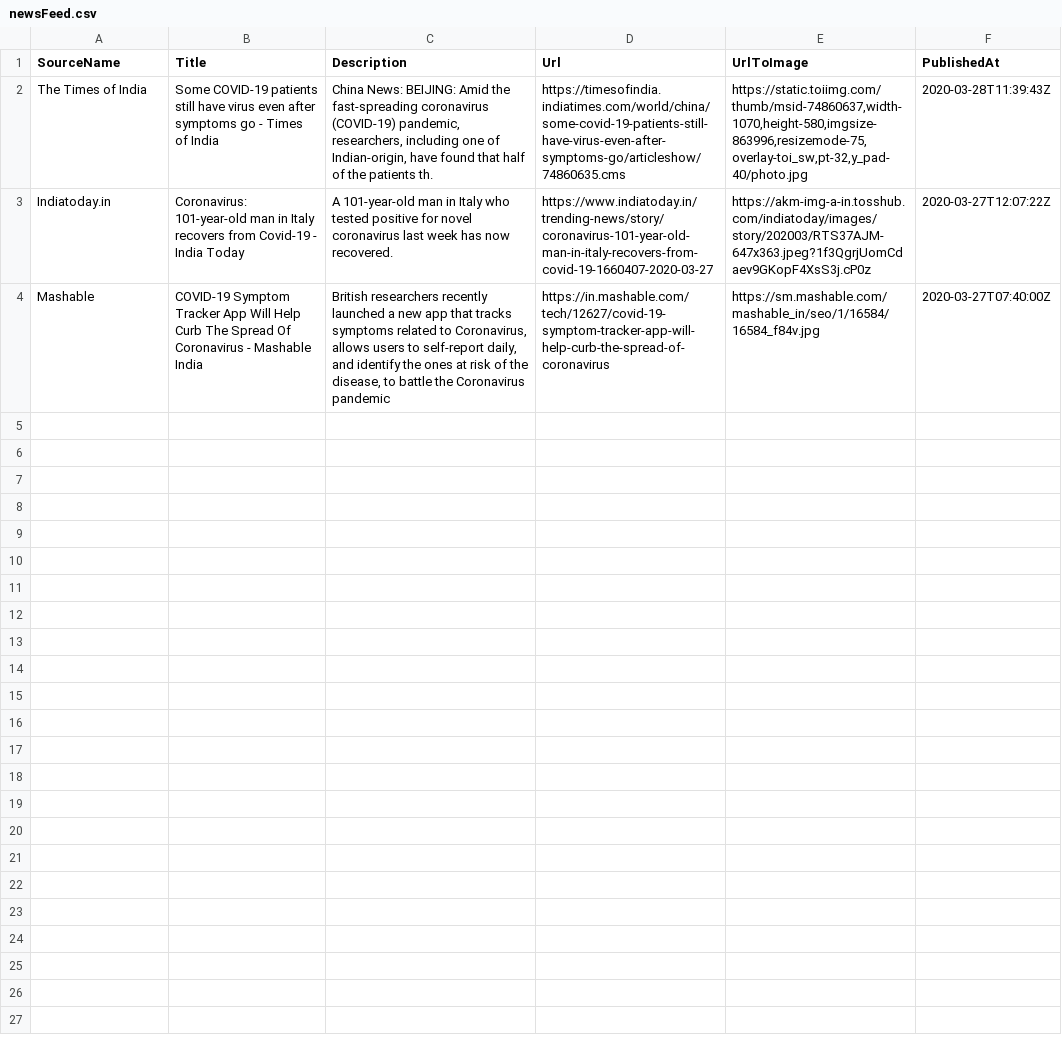
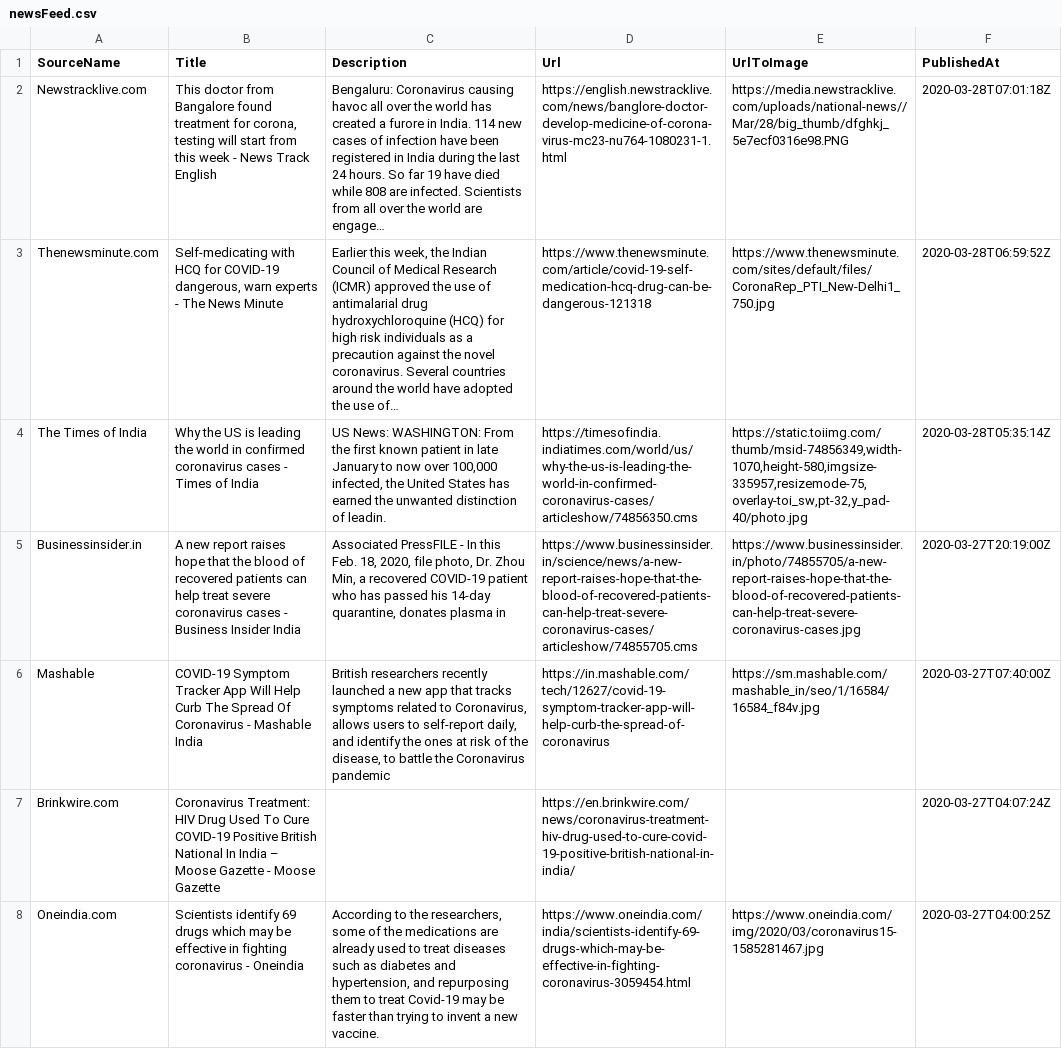
Before and after one commit to PritiShaw/Covid-19-India, a CSV file: src/data/newsFeed.csv, drawn as a sheet; removed rows and columns are numbered as before the commit, all else as after; the diff names each change by its address in the sheet, - before the commit and + after, or states it on an @@ line.

Commit message:
Stats Bot pushed at 28-03-2020_09:00PM IST

```diff
--- a/src/data/newsFeed.csv
+++ b/src/data/newsFeed.csv
+row 2: Newstracklive.com | This doctor from Bangalore found treatment for corona, testing will start from this week - News Track English | Bengaluru: Coronavirus causing havoc all over the world has created a furore in India. 114 new cases of infection have been registered in India during the last 24 hours. So far 19 have died while 808 are infected. Scientists from all over the world are engage… | https://english.newstracklive.com/news/banglore-doctor-develop-medicine-of-corona-virus-mc23-nu764-1080231-1.html | https://media.newstracklive.com/uploads/national-news//Mar/28/big_thumb/dfghkj_5e7ecf0316e98.PNG | 2020-03-28T07:01:18Z
+row 3: Thenewsminute.com | Self-medicating with HCQ for COVID-19 dangerous, warn experts - The News Minute | Earlier this week, the Indian Council of Medical Research (ICMR) approved the use of antimalarial drug hydroxychloroquine (HCQ) for high risk individuals as a precaution against the novel coronavirus. Several countries around the world have adopted the use of… | https://www.thenewsminute.com/article/covid-19-self-medication-hcq-drug-can-be-dangerous-121318 | https://www.thenewsminute.com/sites/default/files/CoronaRep_PTI_New-Delhi1_750.jpg | 2020-03-28T06:59:52Z
-B4 (Title): Some COVID-19 patients still have virus even after symptoms go - Times…
+B4 (Title): Why the US is leading the world in confirmed coronavirus cases - Times…
-C4 (Description): China News: BEIJING: Amid the fast-spreading coronavirus (COVID-19) pandemic, researchers, including one of Indian-origin, have found that half of the patients th.
+C4 (Description): US News: WASHINGTON: From the first known patient in late January to now over 100,000 infected, the United States has earned the unwanted distinction of leadin.
-D4 (Url): https://timesofindia.indiatimes.com/world/china/some-covid-19-patients-still-have-virus-even-after-symptoms-go/articleshow/74860635.cms
+D4 (Url): https://timesofindia.indiatimes.com/world/us/why-the-us-is-leading-the-world-in-confirmed-coronavirus-cases/articleshow/74856350.cms
-E4 (UrlToImage): https://static.toiimg.com/thumb/msid-74860637,width-1070,height-580,imgsize-863996,resizemode-75,overlay-toi_sw,pt-32,y_pad-40/photo.jpg
+E4 (UrlToImage): https://static.toiimg.com/thumb/msid-74856349,width-1070,height-580,imgsize-335957,resizemode-75,overlay-toi_sw,pt-32,y_pad-40/photo.jpg
-F4 (PublishedAt): 2020-03-28T11:39:43Z
+F4 (PublishedAt): 2020-03-28T05:35:14Z
-row 3: Indiatoday.in | Coronavirus: 101-year-old man in Italy recovers from Covid-19 - India Today | A 101-year-old man in Italy who tested positive for novel coronavirus last week has now recovered. | https://www.indiatoday.in/trending-news/story/coronavirus-101-year-old-man-in-italy-recovers-from-covid-19-1660407-2020-03-27 | https://akm-img-a-in.tosshub.com/indiatoday/images/story/202003/RTS37AJM-647x363.jpeg?1f3QgrjUomCdaev9GKopF4XsS3j.cP0z | 2020-03-27T12:07:22Z
+row 5: Businessinsider.in | A new report raises hope that the blood of recovered patients can help treat severe coronavirus cases - Business Insider India | Associated PressFILE - In this Feb. 18, 2020, file photo, Dr. Zhou Min, a recovered COVID-19 patient who has passed his 14-day quarantine, donates plasma in | https://www.businessinsider.in/science/news/a-new-report-raises-hope-that-the-blood-of-recovered-patients-can-help-treat-severe-coronavirus-cases/articleshow/74855705.cms | https://www.businessinsider.in/photo/74855705/a-new-report-raises-hope-that-the-blood-of-recovered-patients-can-help-treat-severe-coronavirus-cases.jpg | 2020-03-27T20:19:00Z
+row 7: Brinkwire.com | Coronavirus Treatment: HIV Drug Used To Cure COVID-19 Positive British National In India – Moose Gazette - Moose Gazette |  | https://en.brinkwire.com/news/coronavirus-treatment-hiv-drug-used-to-cure-covid-19-positive-british-national-in-india/ |  | 2020-03-27T04:07:24Z
+row 8: Oneindia.com | Scientists identify 69 drugs which may be effective in fighting coronavirus - Oneindia | According to the researchers, some of the medications are already used to treat diseases such as diabetes and hypertension, and repurposing them to treat Covid-19 may be faster than trying to invent a new vaccine. | https://www.oneindia.com/india/scientists-identify-69-drugs-which-may-be-effective-in-fighting-coronavirus-3059454.html | https://www.oneindia.com/img/2020/03/coronavirus15-1585281467.jpg | 2020-03-27T04:00:25Z
```
